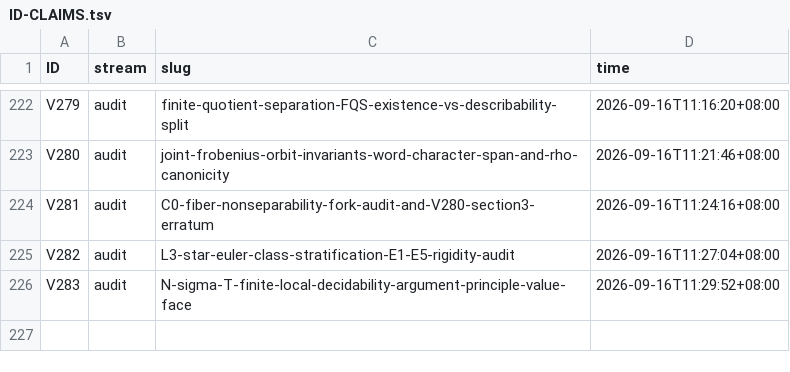
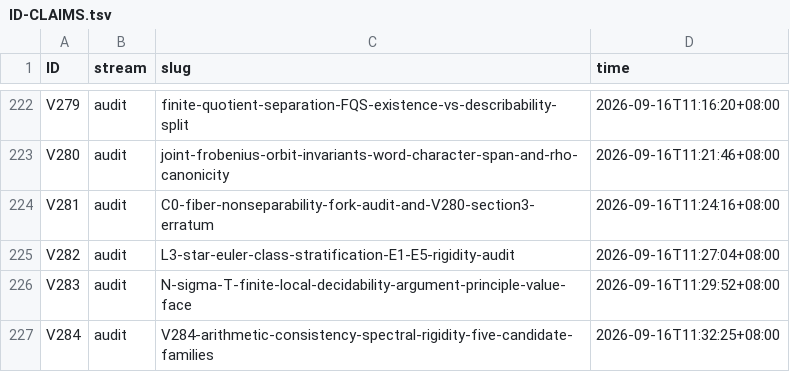
Before and after one commit to wxtanghui2023/dn-positivity, a TSV file: docs/ID-CLAIMS.tsv, drawn as a sheet; only a part is shown, gaps mark what is left out.

```diff
--- a/docs/ID-CLAIMS.tsv
+++ b/docs/ID-CLAIMS.tsv
@@ -226 +226,2 @@ V282	audit	L3-star-euler-class-stratification-E1-E5-rigidity-audit	2026-09-16T11
 V283	audit	N-sigma-T-finite-local-decidability-argument-principle-value-face	2026-09-16T11:29:52+08:00
+V284	audit	V284-arithmetic-consistency-spectral-rigidity-five-candidate-families	2026-09-16T11:32:25+08:00
```
Also changed, not shown: 3 other files.
